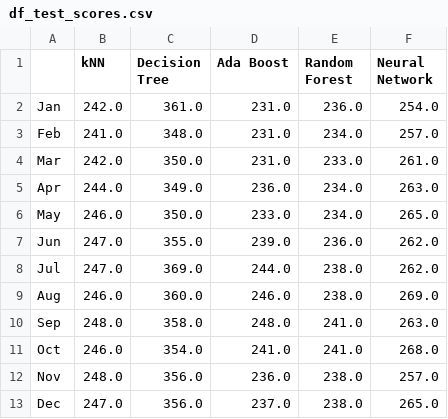
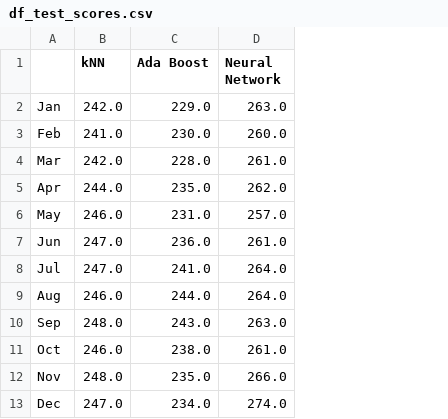
Before and after one commit to tmulligan98/Machine-Learning-Main-Project, a CSV file: scripts/model_scores/df_test_scores.csv, drawn as a sheet; removed rows and columns are numbered as before the commit, all else as after; the diff names each change by its address in the sheet, - before the commit and + after, or states it on an @@ line.

```diff
--- a/scripts/model_scores/df_test_scores.csv
+++ b/scripts/model_scores/df_test_scores.csv
-column C (Decision Tree), rows 2-13: 361.0 | 348.0 | 350.0 | 349.0 | 350.0 | 355.0 | 369.0 | 360.0 | 358.0 | 354.0 | 356.0 | 356.0
-column E (Random Forest), rows 2-13: 236.0 | 234.0 | 233.0 | 234.0 | 234.0 | 236.0 | 238.0 | 238.0 | 241.0 | 241.0 | 238.0 | 238.0
-C2 (Ada Boost): 231.0
+C2 (Ada Boost): 229.0
-D2 (Neural Network): 254.0
+D2 (Neural Network): 263.0
-C3 (Ada Boost): 231.0
+C3 (Ada Boost): 230.0
-D3 (Neural Network): 257.0
+D3 (Neural Network): 260.0
-C4 (Ada Boost): 231.0
+C4 (Ada Boost): 228.0
-C5 (Ada Boost): 236.0
+C5 (Ada Boost): 235.0
-D5 (Neural Network): 263.0
+D5 (Neural Network): 262.0
-C6 (Ada Boost): 233.0
+C6 (Ada Boost): 231.0
-D6 (Neural Network): 265.0
+D6 (Neural Network): 257.0
-C7 (Ada Boost): 239.0
+C7 (Ada Boost): 236.0
-D7 (Neural Network): 262.0
+D7 (Neural Network): 261.0
-C8 (Ada Boost): 244.0
+C8 (Ada Boost): 241.0
-D8 (Neural Network): 262.0
+D8 (Neural Network): 264.0
-C9 (Ada Boost): 246.0
+C9 (Ada Boost): 244.0
-D9 (Neural Network): 269.0
+D9 (Neural Network): 264.0
-C10 (Ada Boost): 248.0
+C10 (Ada Boost): 243.0
-C11 (Ada Boost): 241.0
+C11 (Ada Boost): 238.0
-D11 (Neural Network): 268.0
+D11 (Neural Network): 261.0
-C12 (Ada Boost): 236.0
+C12 (Ada Boost): 235.0
-D12 (Neural Network): 257.0
+D12 (Neural Network): 266.0
-C13 (Ada Boost): 237.0
+C13 (Ada Boost): 234.0
-D13 (Neural Network): 265.0
+D13 (Neural Network): 274.0
```
Also changed, not shown: scripts/model_scores/df_val_month_scores.csv, scripts/model_scores/df_val_week_scores.csv.
